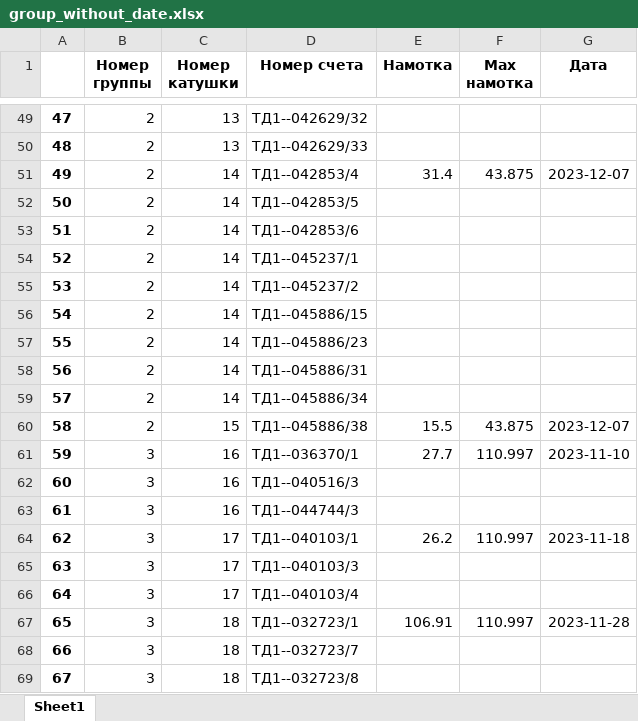
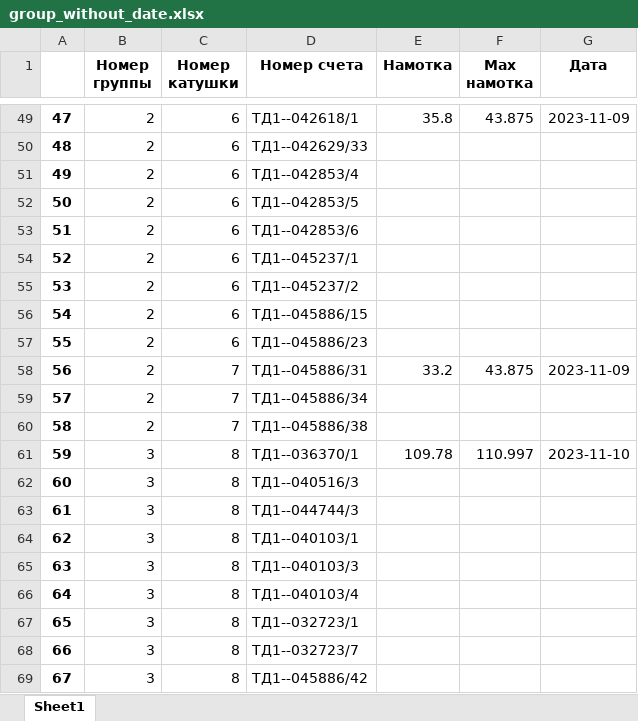
Before and after one commit to Bugor04ek/Anjelika, an Excel workbook: excel/group_without_date.xlsx, sheet Sheet1, drawn as a sheet; only a part is shown, gaps mark what is left out; values as stored, in another font and other column widths than the file's, no borders; the diff covers the shown part only; the diff names each change by its address in the sheet, - before the commit and + after, or states it on an @@ line.

```diff
--- a/excel/group_without_date.xlsx (sheet Sheet1)
+++ b/excel/group_without_date.xlsx (sheet Sheet1)
-C49:C50 (Номер катушки): 13
+C49:C50 (Номер катушки): 6
-D49 (Номер счета): ТД1--042629/32
+D49 (Номер счета): ТД1--042618/1
-E49 (Намотка): (empty)
+E49 (Намотка): 35.8
-F49 (Max намотка): (empty)
+F49 (Max намотка): 43.875
-G49 (Дата): (empty)
+G49 (Дата): 2023-11-09
-C51:C57 (Номер катушки): 14
+C51:C57 (Номер катушки): 6
-E51 (Намотка): 31.4
+E51 (Намотка): (empty)
-F51 (Max намотка): 43.875
+F51 (Max намотка): (empty)
-G51 (Дата): 2023-12-07
+G51 (Дата): (empty)
-C58:C59 (Номер катушки): 14
+C58:C59 (Номер катушки): 7
-E58 (Намотка): (empty)
+E58 (Намотка): 33.2
-F58 (Max намотка): (empty)
+F58 (Max намотка): 43.875
-G58 (Дата): (empty)
+G58 (Дата): 2023-11-09
-C60 (Номер катушки): 15
+C60 (Номер катушки): 7
-E60 (Намотка): 15.5
+E60 (Намотка): (empty)
-F60 (Max намотка): 43.875
+F60 (Max намотка): (empty)
-G60 (Дата): 2023-12-07
+G60 (Дата): (empty)
-C61:C63 (Номер катушки): 16
+C61:C63 (Номер катушки): 8
-E61 (Намотка): 27.7
+E61 (Намотка): 109.78
-C64:C66 (Номер катушки): 17
+C64:C66 (Номер катушки): 8
-E64 (Намотка): 26.2
+E64 (Намотка): (empty)
-F64 (Max намотка): 110.997
+F64 (Max намотка): (empty)
-G64 (Дата): 2023-11-18
+G64 (Дата): (empty)
-C67:C69 (Номер катушки): 18
+C67:C69 (Номер катушки): 8
-E67 (Намотка): 106.91
+E67 (Намотка): (empty)
-F67 (Max намотка): 110.997
+F67 (Max намотка): (empty)
-G67 (Дата): 2023-11-28
+G67 (Дата): (empty)
-D69 (Номер счета): ТД1--032723/8
+D69 (Номер счета): ТД1--045886/42
```
Also changed, not shown: 391 edited cells elsewhere in this sheet, excel/group_with_date.xlsx, excel/output_class.xlsx, 7 other files.
